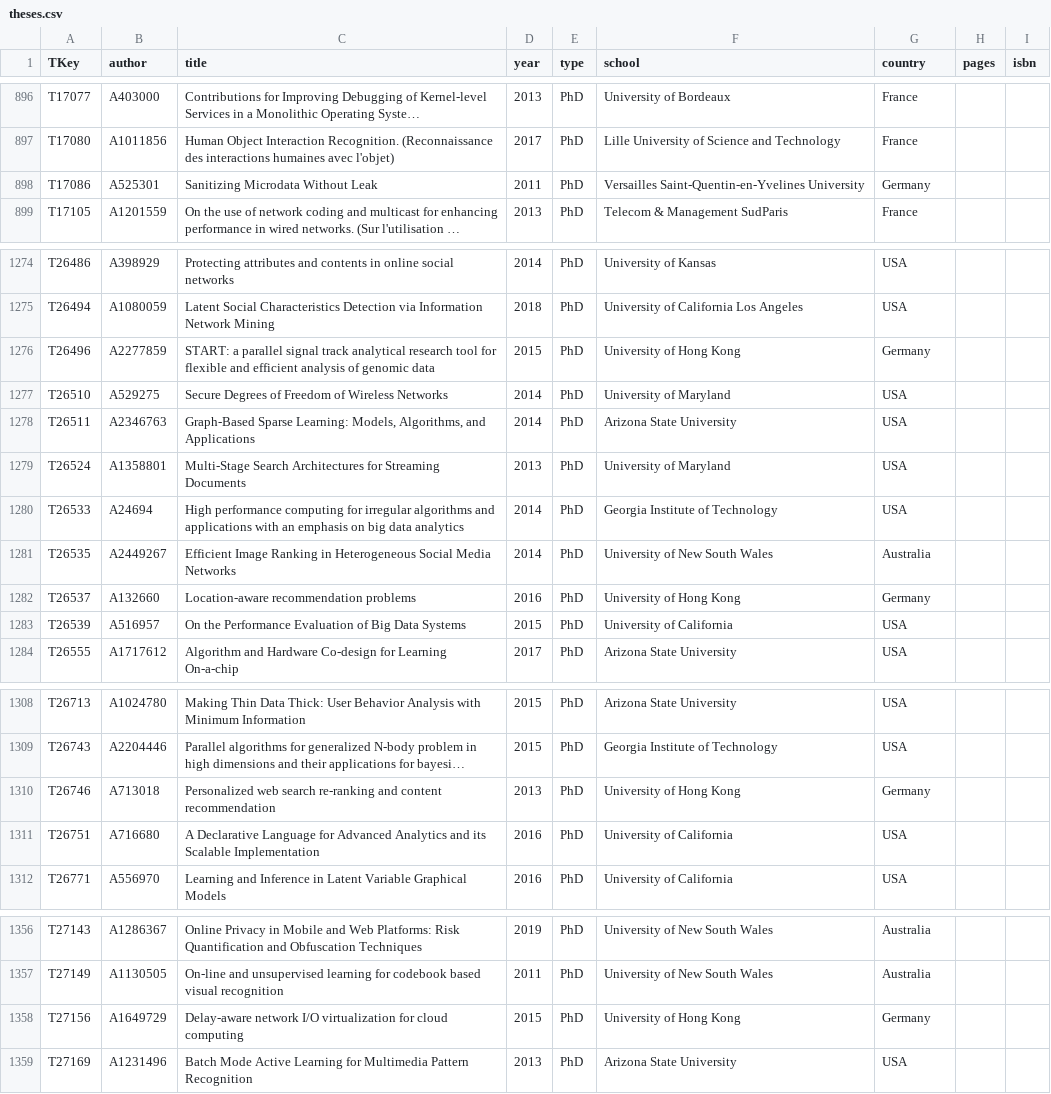
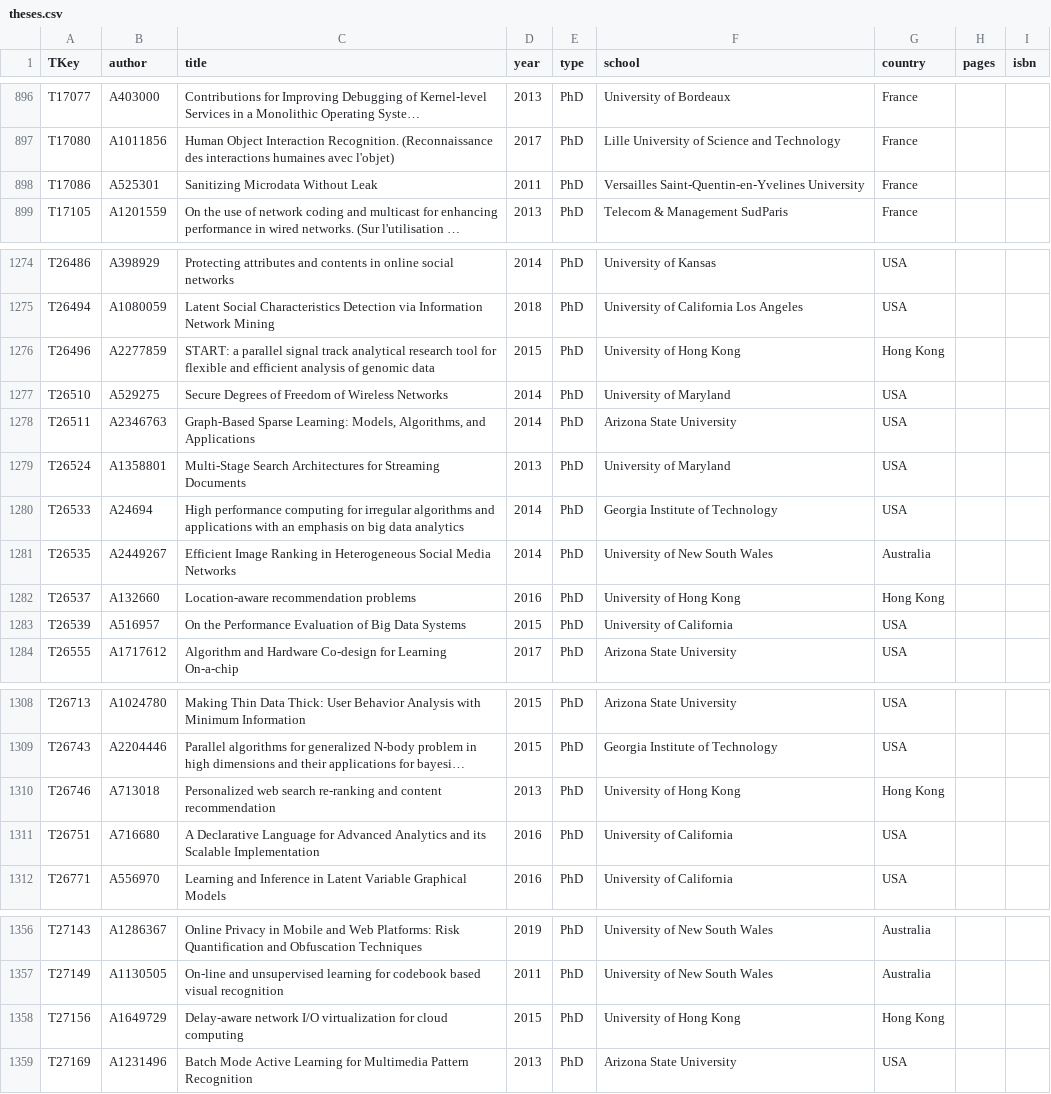
Before and after one commit to tugraz-isds/datasets, a CSV file: dblp_publications/theses.csv, drawn as a sheet; only a part is shown, gaps mark what is left out; long unchanged cells end in …; the diff covers the shown part only; the diff names each change by its address in the sheet, - before the commit and + after, or states it on an @@ line.

```diff
--- a/dblp_publications/theses.csv
+++ b/dblp_publications/theses.csv
-G898 (country): Germany
+G898 (country): France
-G1276 (country): Germany
+G1276 (country): Hong Kong
-G1282 (country): Germany
+G1282 (country): Hong Kong
-G1310 (country): Germany
+G1310 (country): Hong Kong
-G1358 (country): Germany
+G1358 (country): Hong Kong
```
Also changed, not shown: 19 edited cells elsewhere in this file, 1 other file.
